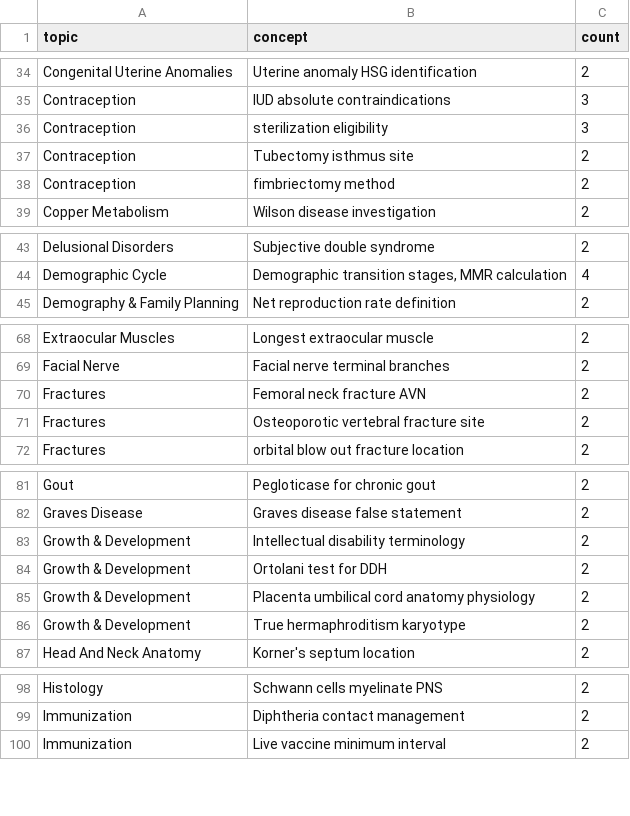
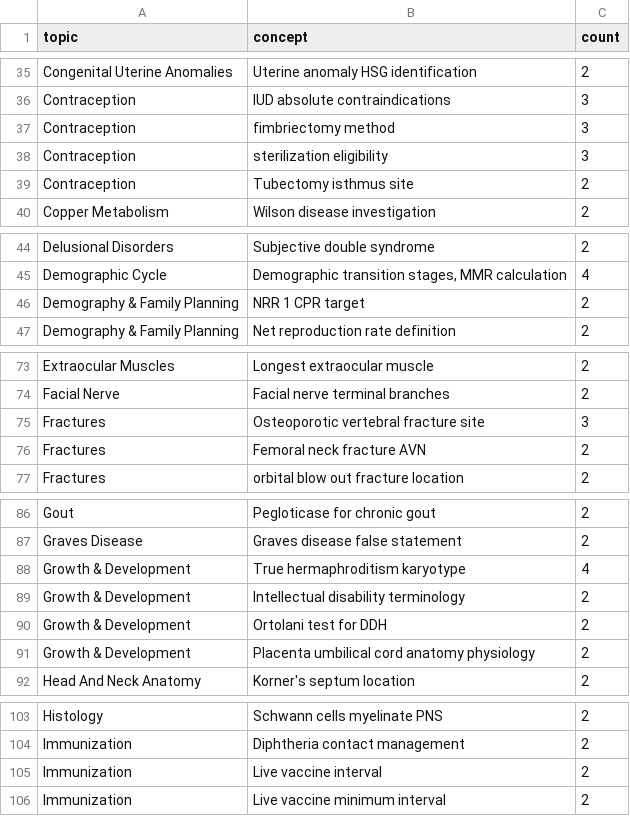
Before and after one commit to hrusheekeshsawarkar/neetpg-analyser, a CSV file: web/public/data/top_concepts_clean.csv, drawn as a sheet; only a part is shown, gaps mark what is left out; removed rows and columns are numbered as before the commit, all else as after; the diff covers the shown part only; the diff names each change by its address in the sheet, - before the commit and + after, or states it on an @@ line.

```diff
--- a/web/public/data/top_concepts_clean.csv
+++ b/web/public/data/top_concepts_clean.csv
+row 37: Contraception | fimbriectomy method | 3
-row 38: Contraception | fimbriectomy method | 2
+row 46: Demography & Family Planning | NRR 1 CPR target | 2
+row 75: Fractures | Osteoporotic vertebral fracture site | 3
-row 71: Fractures | Osteoporotic vertebral fracture site | 2
+row 88: Growth & Development | True hermaphroditism karyotype | 4
-row 86: Growth & Development | True hermaphroditism karyotype | 2
+row 105: Immunization | Live vaccine interval | 2
```
Also changed, not shown: 14 added rows and 2 removed rows elsewhere in this file, analysis/plots/ask_type_by_topic.csv, analysis/plots/ask_type_share.csv, 18 other files.
